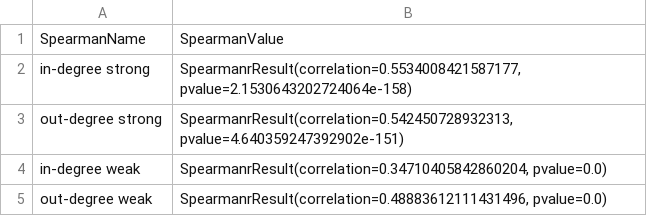
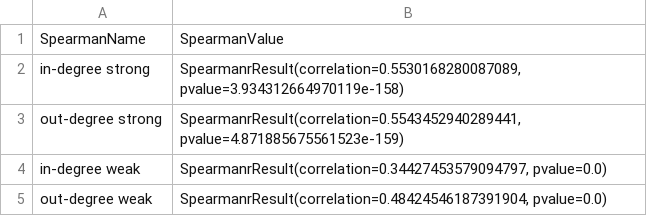
Before and after one commit to pasqualinodipilla/Software-Computing, a CSV file: data/table_spearman/Spearman.csv, drawn as a sheet.

```diff
--- a/data/table_spearman/Spearman.csv
+++ b/data/table_spearman/Spearman.csv
@@ -1,5 +1,5 @@
 SpearmanName,SpearmanValue
-in-degree strong,"SpearmanrResult(correlation=0.5534008421587177, pvalue=2.1530643202724064e-158)"
-out-degree strong,"SpearmanrResult(correlation=0.542450728932313, pvalue=4.640359247392902e-151)"
-in-degree weak,"SpearmanrResult(correlation=0.34710405842860204, pvalue=0.0)"
-out-degree weak,"SpearmanrResult(correlation=0.48883612111431496, pvalue=0.0)"
+in-degree strong,"SpearmanrResult(correlation=0.5530168280087089, pvalue=3.934312664970119e-158)"
+out-degree strong,"SpearmanrResult(correlation=0.5543452940289441, pvalue=4.871885675561523e-159)"
+in-degree weak,"SpearmanrResult(correlation=0.34427453579094797, pvalue=0.0)"
+out-degree weak,"SpearmanrResult(correlation=0.48424546187391904, pvalue=0.0)"
```
Also changed, not shown: data/betweeness/PanelA.csv, data/frequency/Fraction.csv, 15 other files.
